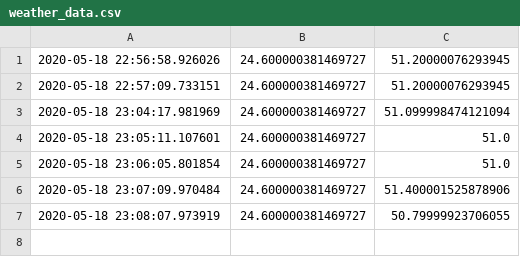
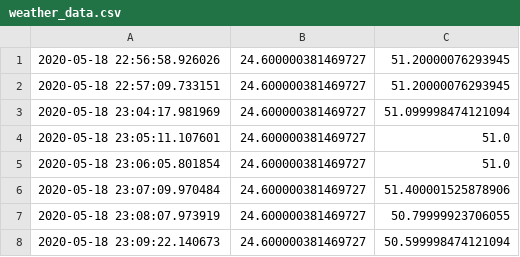
Before and after one commit to djmoffat/weatherstation.github.io, a CSV file: weather_data.csv, drawn as a sheet.

Commit message:
update

```diff
--- a/weather_data.csv
+++ b/weather_data.csv
@@ -7 +7,2 @@
 2020-05-18 23:08:07.973919,24.600000381469727,50.79999923706055
+2020-05-18 23:09:22.140673,24.600000381469727,50.599998474121094
```
